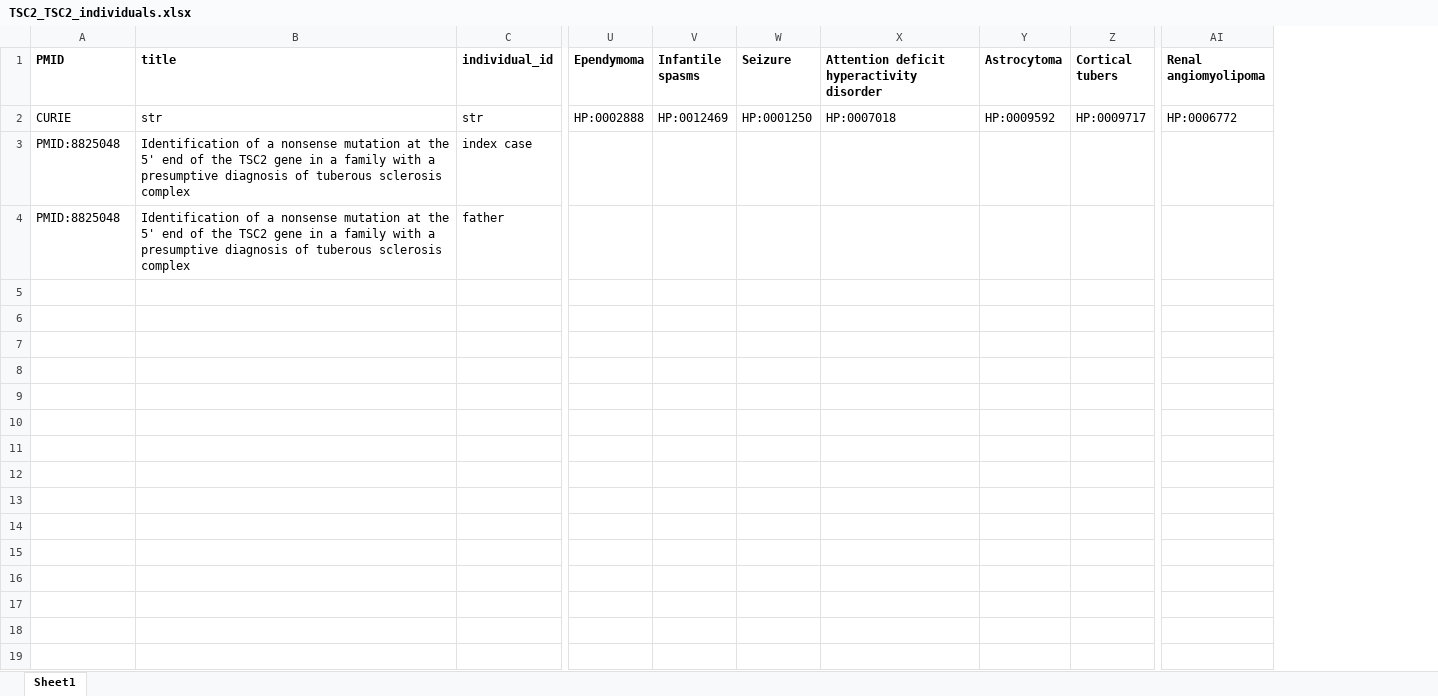
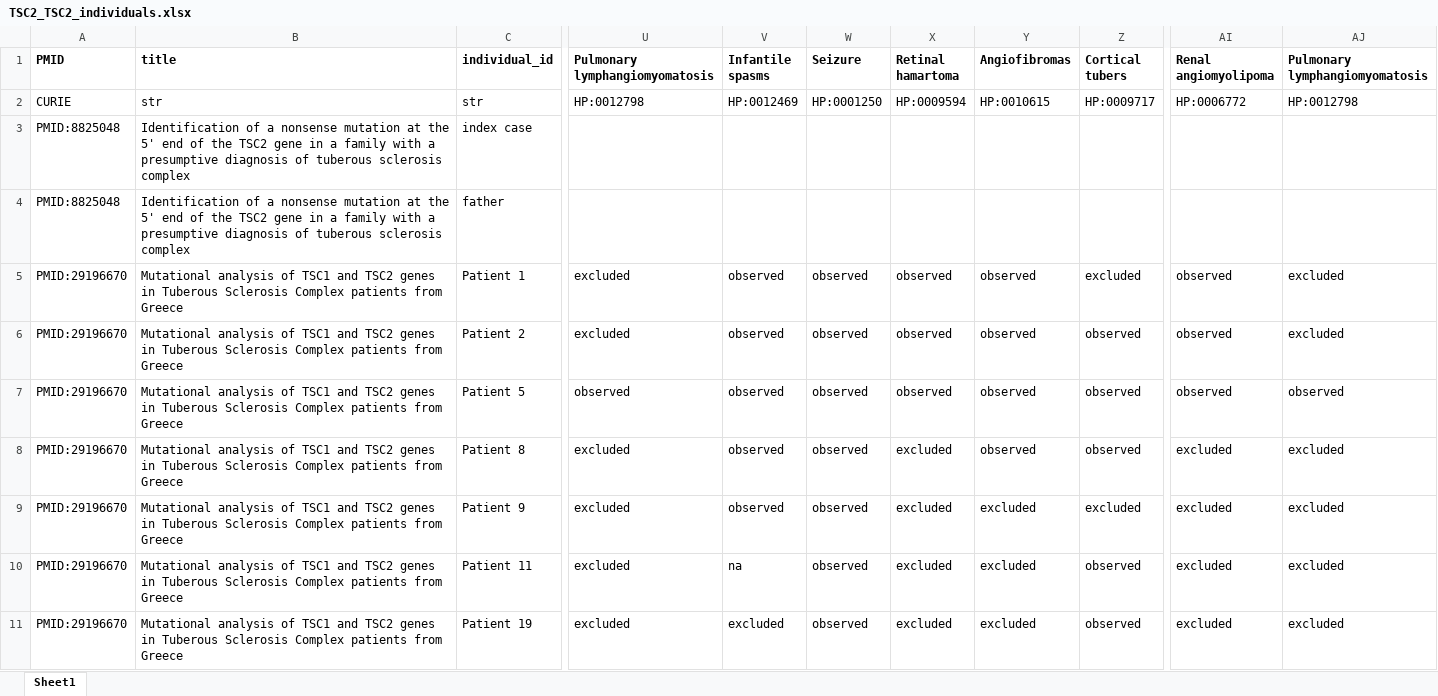
Before and after one commit to monarch-initiative/phenopacket-store, an Excel workbook: notebooks/TSC2/input/TSC2_TSC2_individuals.xlsx, sheet Sheet1, drawn as a sheet; only a part is shown, gaps mark what is left out; values as stored, in another font and other column widths than the file's, no borders; removed rows and columns are numbered as before the commit, all else as after; rows hold the shown columns only; the diff names each change by its address in the sheet, - before the commit and + after, or states it on an @@ line.

```diff
--- a/notebooks/TSC2/input/TSC2_TSC2_individuals.xlsx (sheet Sheet1)
+++ b/notebooks/TSC2/input/TSC2_TSC2_individuals.xlsx (sheet Sheet1)
-column U (Ependymoma), row 2: HP:0002888
+column U (Pulmonary lymphangiomyomatosis), row 2: HP:0012798
-column X, rows 1-2: Attention deficit hyperactivity disorder | HP:0007018
-column Y (Astrocytoma), row 2: HP:0009592
+column X (Retinal hamartoma), row 2: HP:0009594
+column Y (Angiofibromas), row 2: HP:0010615
+column AJ (Pulmonary lymphangiomyomatosis), row 2: HP:0012798
+row 5: PMID:29196670 | Mutational analysis of TSC1 and TSC2 genes in Tuberous Sclerosis Complex patients from Greece | Patient 1 | excluded | observed | observed | observed | observed | excluded | observed | excluded
+row 6: PMID:29196670 | Mutational analysis of TSC1 and TSC2 genes in Tuberous Sclerosis Complex patients from Greece | Patient 2 | excluded | observed | observed | observed | observed | observed | observed | excluded
+row 7: PMID:29196670 | Mutational analysis of TSC1 and TSC2 genes in Tuberous Sclerosis Complex patients from Greece | Patient 5 | observed | observed | observed | observed | observed | observed | observed | observed
+row 8: PMID:29196670 | Mutational analysis of TSC1 and TSC2 genes in Tuberous Sclerosis Complex patients from Greece | Patient 8 | excluded | observed | observed | excluded | observed | observed | excluded | excluded
+row 9: PMID:29196670 | Mutational analysis of TSC1 and TSC2 genes in Tuberous Sclerosis Complex patients from Greece | Patient 9 | excluded | observed | observed | excluded | excluded | excluded | excluded | excluded
+row 10: PMID:29196670 | Mutational analysis of TSC1 and TSC2 genes in Tuberous Sclerosis Complex patients from Greece | Patient 11 | excluded | na | observed | excluded | excluded | observed | excluded | excluded
+row 11: PMID:29196670 | Mutational analysis of TSC1 and TSC2 genes in Tuberous Sclerosis Complex patients from Greece | Patient 19 | excluded | excluded | observed | excluded | excluded | observed | excluded | excluded
```
Also changed, not shown: notebooks/MED23/input/MED23_MRT18_individuals.xlsx, 25 other files.
